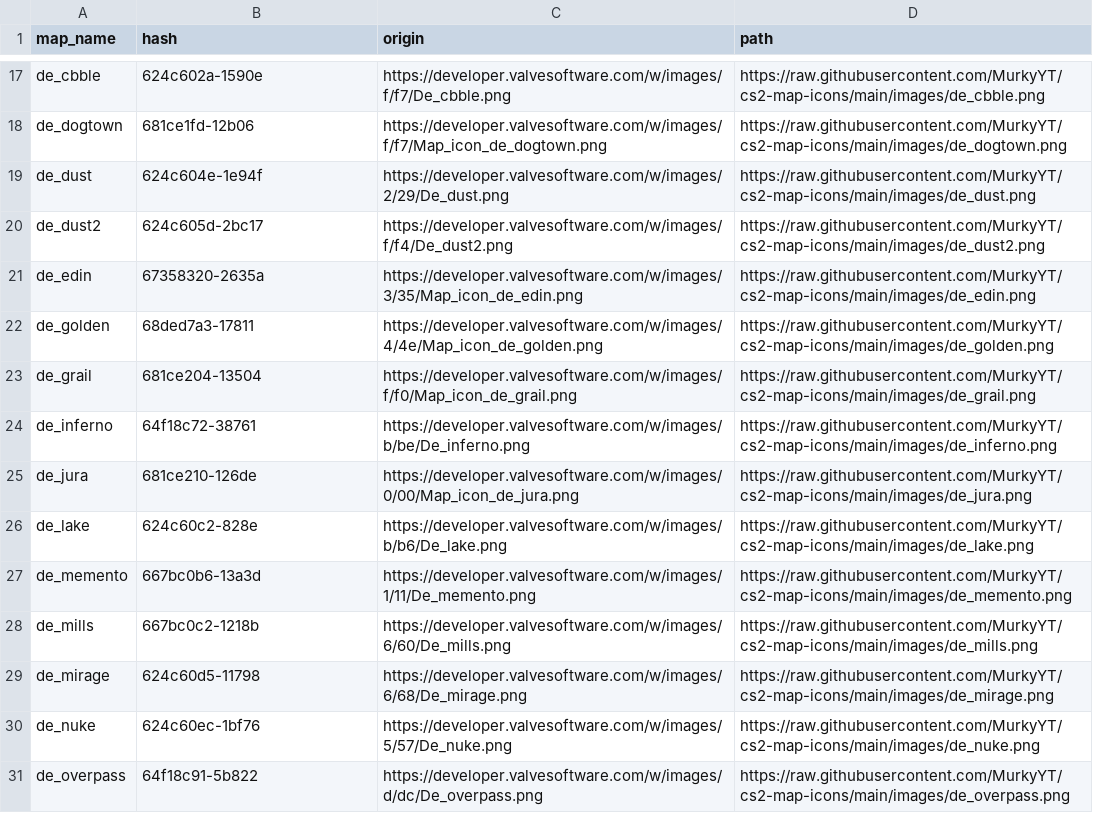
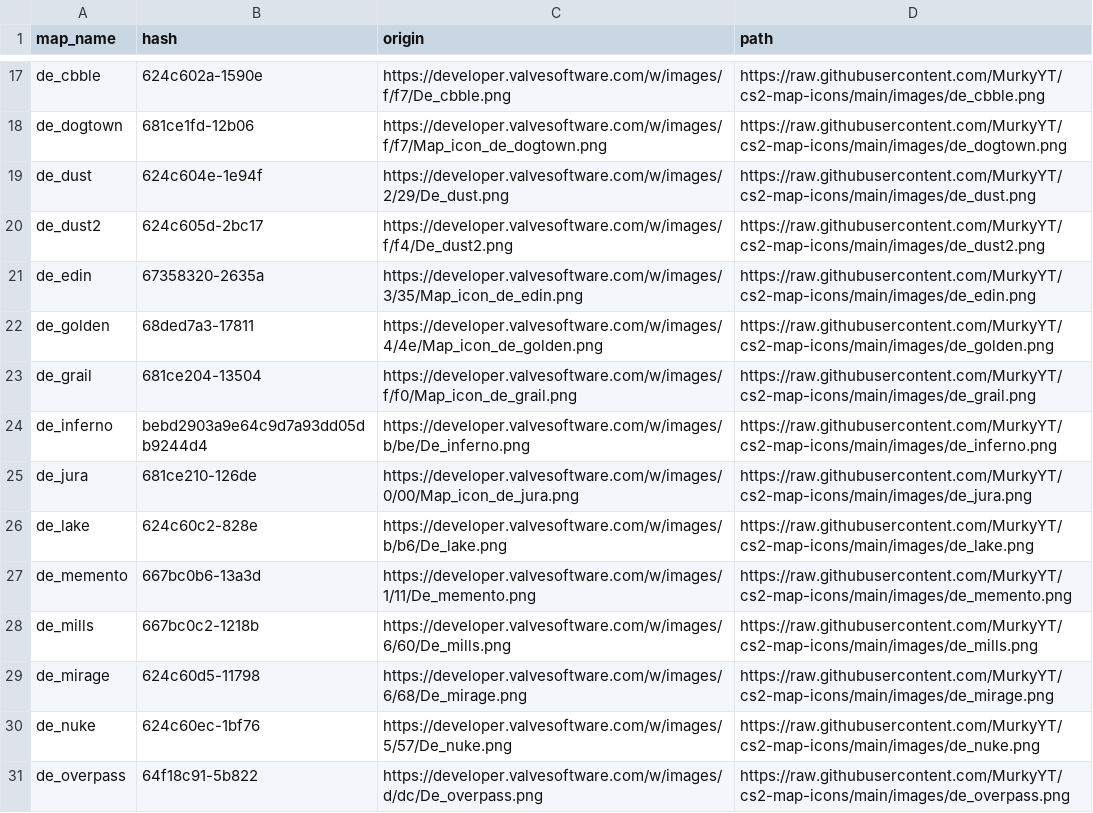
Before and after one commit to MurkyYT/cs2-map-icons, a CSV file: data/available.csv, drawn as a sheet; only a part is shown, gaps mark what is left out.

```diff
--- a/data/available.csv
+++ b/data/available.csv
@@ -23,3 +23,3 @@ de_golden,68ded7a3-17811,https://developer.valvesoftware.com/w/images/4/4e/Map_i
 de_grail,681ce204-13504,https://developer.valvesoftware.com/w/images/f/f0/Map_icon_de_grail.png,https://raw.githubusercontent.com/MurkyYT/cs2-map-icons/main/images/de_grail.png
-de_inferno,64f18c72-38761,https://developer.valvesoftware.com/w/images/b/be/De_inferno.png,https://raw.githubusercontent.com/MurkyYT/cs2-map-icons/main/images/de_inferno.png
+de_inferno,bebd2903a9e64c9d7a93dd05db9244d4,https://developer.valvesoftware.com/w/images/b/be/De_inferno.png,https://raw.githubusercontent.com/MurkyYT/cs2-map-icons/main/images/de_inferno.png
 de_jura,681ce210-126de,https://developer.valvesoftware.com/w/images/0/00/Map_icon_de_jura.png,https://raw.githubusercontent.com/MurkyYT/cs2-map-icons/main/images/de_jura.png
```
Also changed, not shown: 3 other files.
